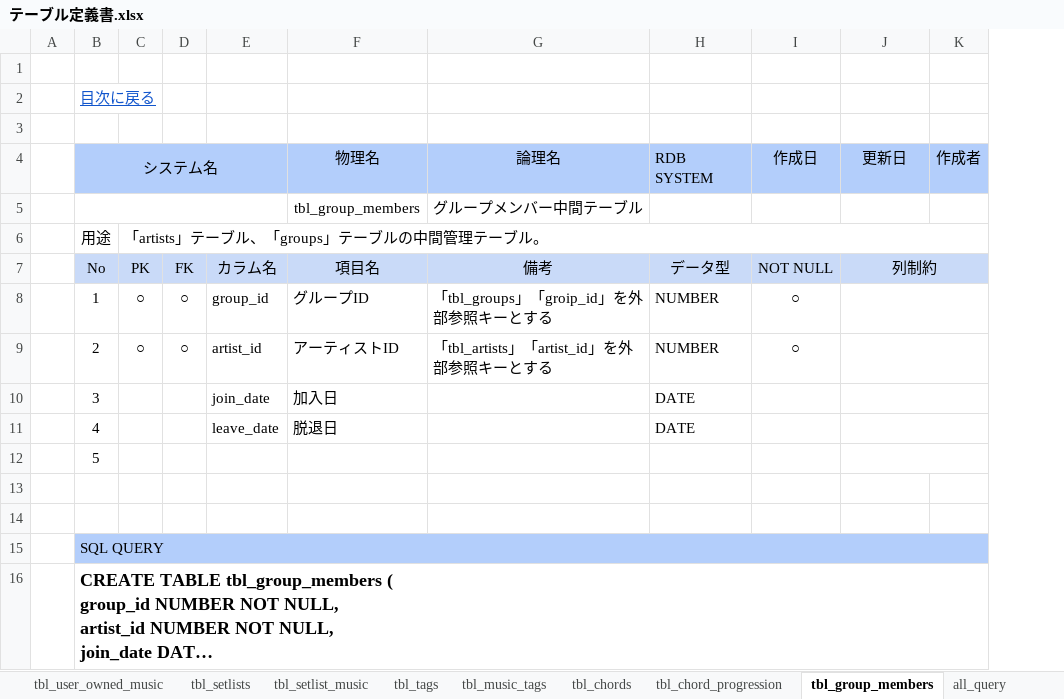
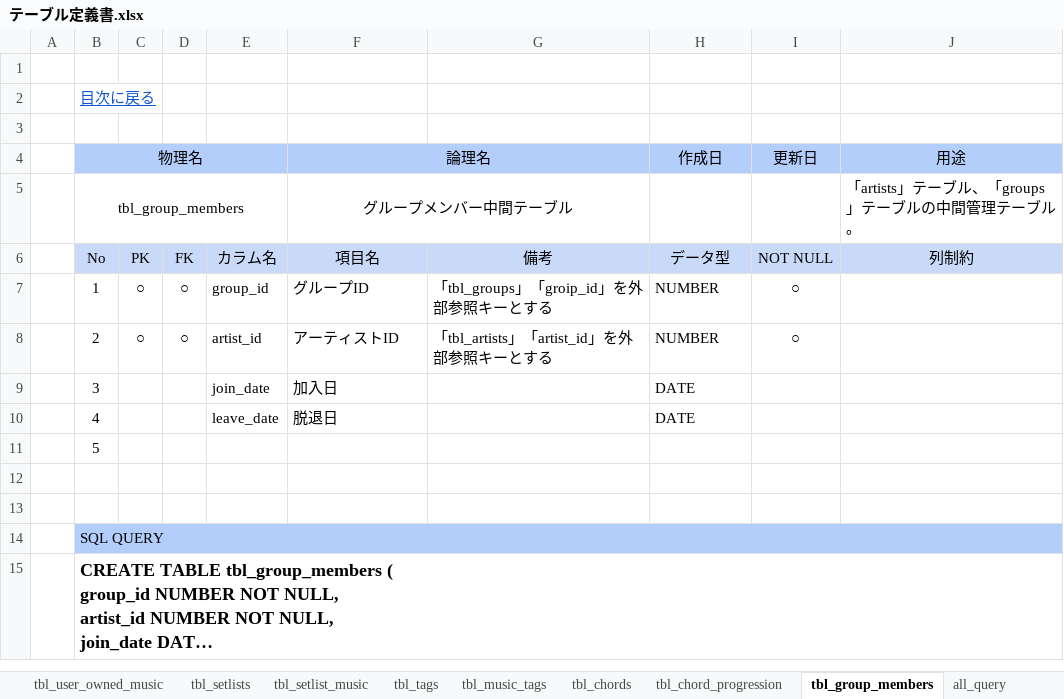
Before and after one commit to shueinakazima-git/music-app, an Excel workbook: doc/テーブル定義書.xlsx, sheet tbl_group_members, drawn as a sheet; long unchanged cells end in …; values as stored, in another font and other column widths than the file's, no borders; removed rows and columns are numbered as before the commit, all else as after; the diff names each change by its address in the sheet, - before the commit and + after, or states it on an @@ line.

```diff
--- a/doc/テーブル定義書.xlsx (sheet tbl_group_members)
+++ b/doc/テーブル定義書.xlsx (sheet tbl_group_members)
-column I, rows 7-9: NOT NULL | ○ | ○
-column K, empty
+column J, row 6: 列制約
-row 4:  | システム名 |  |  |  | 物理名 | 論理名 | RDB SYSTEM | 作成日 | 更新日 | 作成者
-row 5:  |  |  |  |  | tbl_group_members | グループメンバー中間テーブル
-row 6:  | 用途 | 「artists」テーブル、「groups」テーブルの中間管理テーブル。
+row 4:  | 物理名 |  |  |  | 論理名 |  | 作成日 | 更新日 | 用途
+row 5:  | tbl_group_members |  |  |  | グループメンバー中間テーブル |  |  |  | 「artists」テーブル、「groups」テーブルの中間管理テーブル。
-I6: 列制約
+I6: NOT NULL
-J7:K7 merged
-I7:I8: (empty)
+I7:I8: ○
-J8:K8 merged
-J9:K9 merged
-J10:K10 merged
-J11:K11 merged
-J12:K12 merged
```
Also changed, not shown: sheet tbl_users, sheet tbl_creators, sheet tbl_chords, sheet tbl_music, sheet tbl_setlist_music, sheet tbl_album_music, 11 more sheets, 26 other files.
